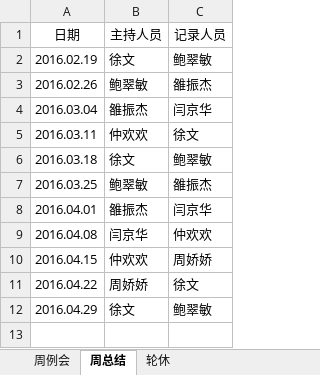
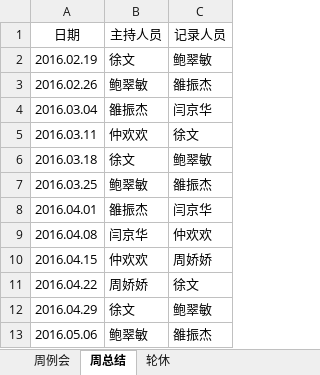
Before and after one commit to JzsecTestOrg/Team-Schedule, an Excel workbook: 测试小组时间安排.xlsx, sheet 周总结, drawn as a sheet; values as stored, in another font and other column widths than the file's, no borders; the diff names each change by its address in the sheet, - before the commit and + after, or states it on an @@ line.

```diff
--- a/测试小组时间安排.xlsx (sheet 周总结)
+++ b/测试小组时间安排.xlsx (sheet 周总结)
+row 13: 2016.05.06 | 鲍翠敏 | 雒振杰
```
Also changed, not shown: sheet 周例会, sheet 轮休.
